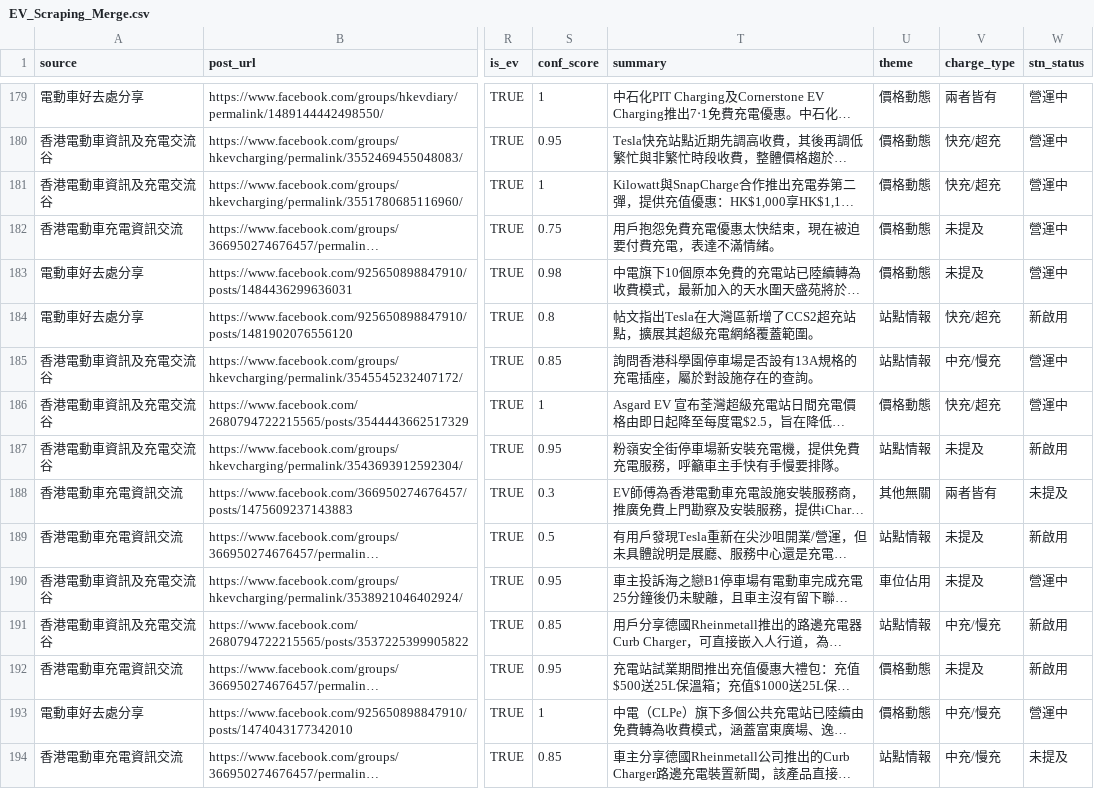
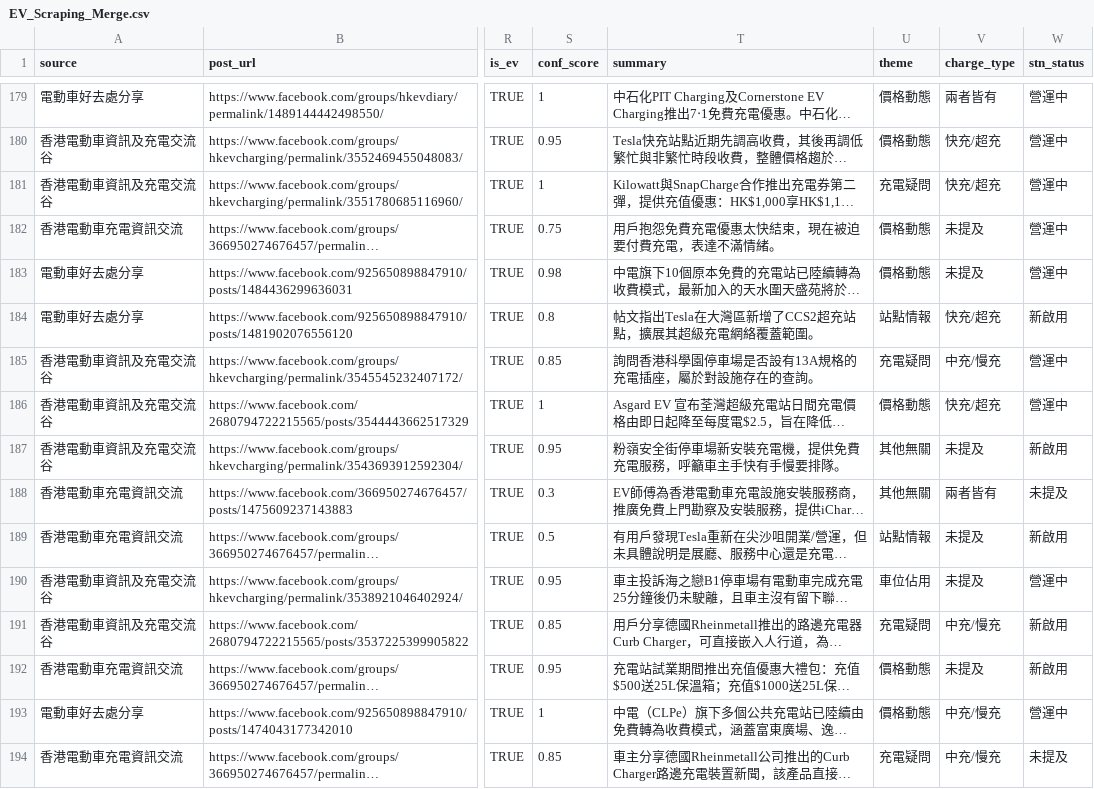
Before and after one commit to smfu0922/EV-Web-Scraping, a CSV file: EV_Scraping_Merge.csv, drawn as a sheet; only a part is shown, gaps mark what is left out; long unchanged cells end in …; the diff covers the shown part only; the diff names each change by its address in the sheet, - before the commit and + after, or states it on an @@ line.

Commit message:
Fix theme reclassification: proper content-based mapping

```diff
--- a/EV_Scraping_Merge.csv
+++ b/EV_Scraping_Merge.csv
-U181 (theme): 價格動態
+U181 (theme): 充電疑問
-U185 (theme): 站點情報
+U185 (theme): 充電疑問
-U187 (theme): 站點情報
+U187 (theme): 其他無關
-U191 (theme): 站點情報
+U191 (theme): 充電疑問
-U194 (theme): 站點情報
+U194 (theme): 充電疑問
```
Also changed, not shown: 80 edited cells elsewhere in this file.
